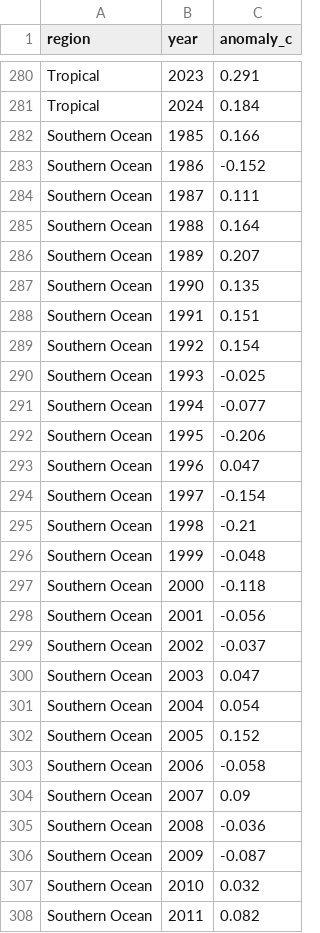
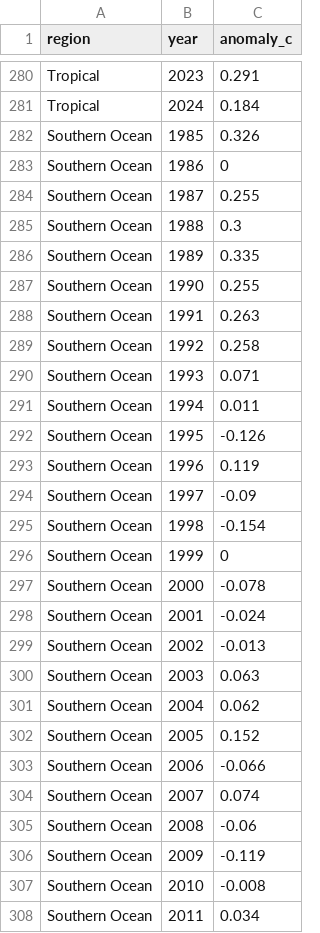
Before and after one commit to Xuzhen-Li/paper-viz, a CSV file: figures/layout/house-small-multiples/data.csv, drawn as a sheet; only a part is shown, gaps mark what is left out; the diff covers the shown part only.

```diff
--- a/figures/layout/house-small-multiples/data.csv
+++ b/figures/layout/house-small-multiples/data.csv
@@ -281,28 +281,28 @@
 "Tropical",2024,0.184
-"Southern Ocean",1985,0.166
-"Southern Ocean",1986,-0.152
-"Southern Ocean",1987,0.111
-"Southern Ocean",1988,0.164
-"Southern Ocean",1989,0.207
-"Southern Ocean",1990,0.135
-"Southern Ocean",1991,0.151
-"Southern Ocean",1992,0.154
-"Southern Ocean",1993,-0.025
-"Southern Ocean",1994,-0.077
-"Southern Ocean",1995,-0.206
-"Southern Ocean",1996,0.047
-"Southern Ocean",1997,-0.154
-"Southern Ocean",1998,-0.21
-"Southern Ocean",1999,-0.048
-"Southern Ocean",2000,-0.118
-"Southern Ocean",2001,-0.056
-"Southern Ocean",2002,-0.037
-"Southern Ocean",2003,0.047
-"Southern Ocean",2004,0.054
+"Southern Ocean",1985,0.326
+"Southern Ocean",1986,0
+"Southern Ocean",1987,0.255
+"Southern Ocean",1988,0.3
+"Southern Ocean",1989,0.335
+"Southern Ocean",1990,0.255
+"Southern Ocean",1991,0.263
+"Southern Ocean",1992,0.258
+"Southern Ocean",1993,0.071
+"Southern Ocean",1994,0.011
+"Southern Ocean",1995,-0.126
+"Southern Ocean",1996,0.119
+"Southern Ocean",1997,-0.09
+"Southern Ocean",1998,-0.154
+"Southern Ocean",1999,0
+"Southern Ocean",2000,-0.078
+"Southern Ocean",2001,-0.024
+"Southern Ocean",2002,-0.013
+"Southern Ocean",2003,0.063
+"Southern Ocean",2004,0.062
 "Southern Ocean",2005,0.152
-"Southern Ocean",2006,-0.058
-"Southern Ocean",2007,0.09
-"Southern Ocean",2008,-0.036
-"Southern Ocean",2009,-0.087
-"Southern Ocean",2010,0.032
-"Southern Ocean",2011,0.082
+"Southern Ocean",2006,-0.066
+"Southern Ocean",2007,0.074
+"Southern Ocean",2008,-0.06
+"Southern Ocean",2009,-0.119
+"Southern Ocean",2010,-0.008
+"Southern Ocean",2011,0.034
```
Also changed, not shown: 1 added row, 1 removed row and 51 edited cells elsewhere in this file, 42 other files.
